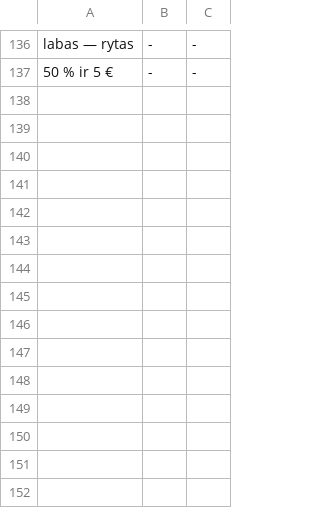
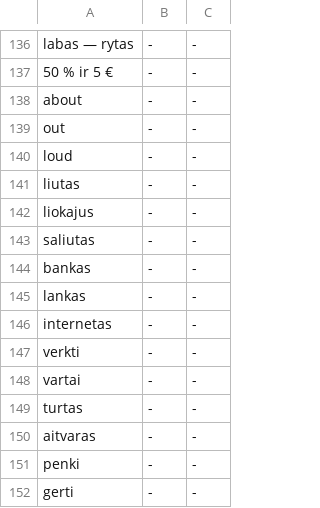
Before and after one commit to GintarasTTS/Gintaras_android, a TSV file: jvmtest/cases.tsv, drawn as a sheet; only a part is shown, gaps mark what is left out.

```diff
--- a/jvmtest/cases.tsv
+++ b/jvmtest/cases.tsv
@@ -137 +137,16 @@ labas — rytas	-	-
 50 % ir 5 €	-	-
+about	-	-
+out	-	-
+loud	-	-
+liutas	-	-
+liokajus	-	-
+saliutas	-	-
+bankas	-	-
+lankas	-	-
+internetas	-	-
+verkti	-	-
+vartai	-	-
+turtas	-	-
+aitvaras	-	-
+penki	-	-
+gerti	-	-
```
Also changed, not shown: jvmtest/golden.tsv, 4 other files.
